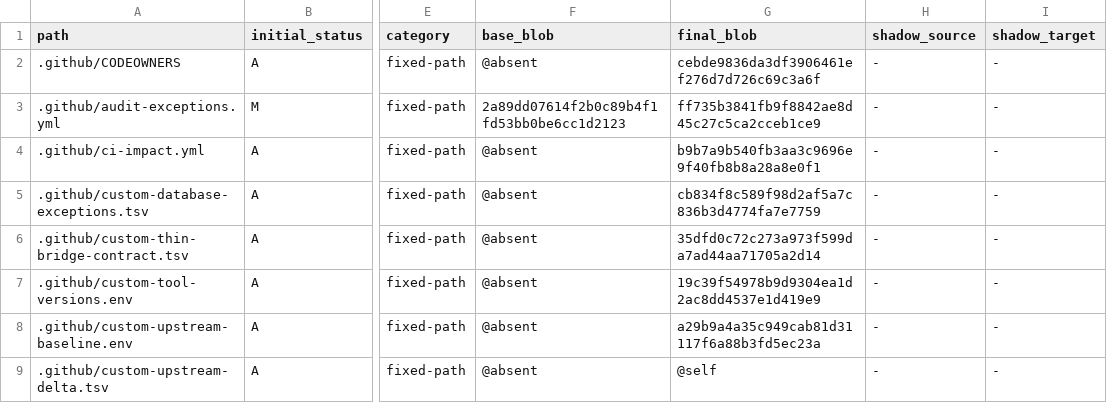
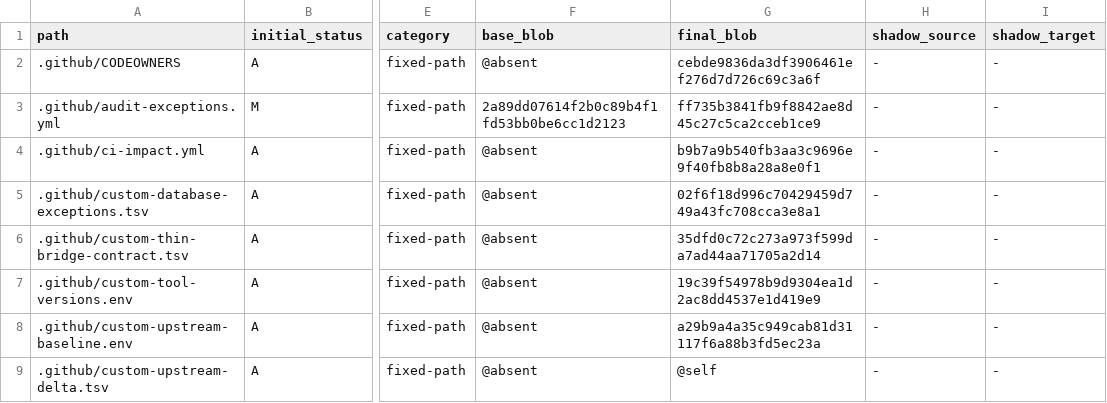
Before and after one commit to o87110/sub2api-custom-public, a TSV file: .github/custom-upstream-delta.tsv, drawn as a sheet; only a part is shown, gaps mark what is left out; the diff names each change by its address in the sheet, - before the commit and + after, or states it on an @@ line.

```diff
--- a/.github/custom-upstream-delta.tsv
+++ b/.github/custom-upstream-delta.tsv
-G5 (final_blob): cb834f8c589f98d2af5a7c836b3d4774fa7e7759
+G5 (final_blob): 02f6f18d996c70429459d749a43fc708cca3e8a1
```
Also changed, not shown: .github/custom-database-exceptions.tsv.
